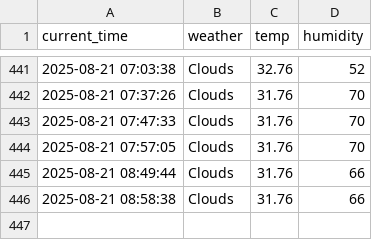
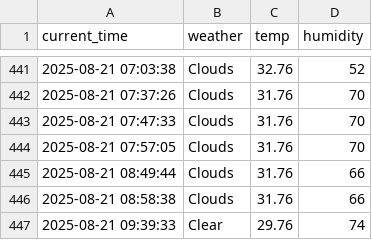
Before and after one commit to moonzseong/weather, a CSV file: seoul_weather.csv, drawn as a sheet; only a part is shown, gaps mark what is left out.

```diff
--- a/seoul_weather.csv
+++ b/seoul_weather.csv
@@ -446 +446,2 @@ current_time,weather,temp,humidity
 2025-08-21 08:58:38,Clouds,31.76,66
+2025-08-21 09:39:33,Clear,29.76,74
```
